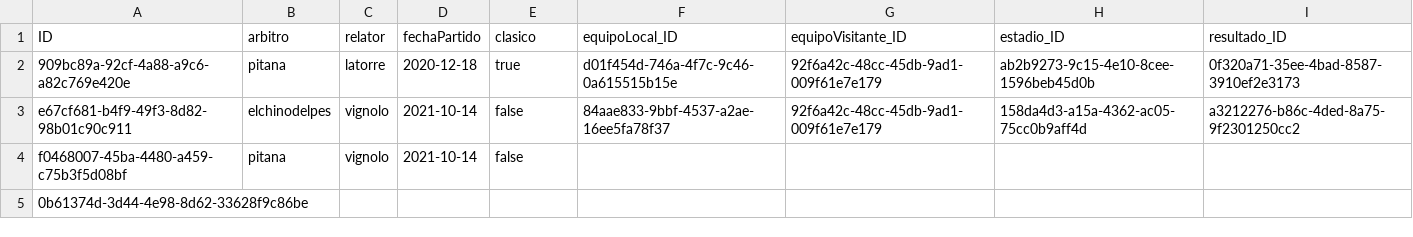
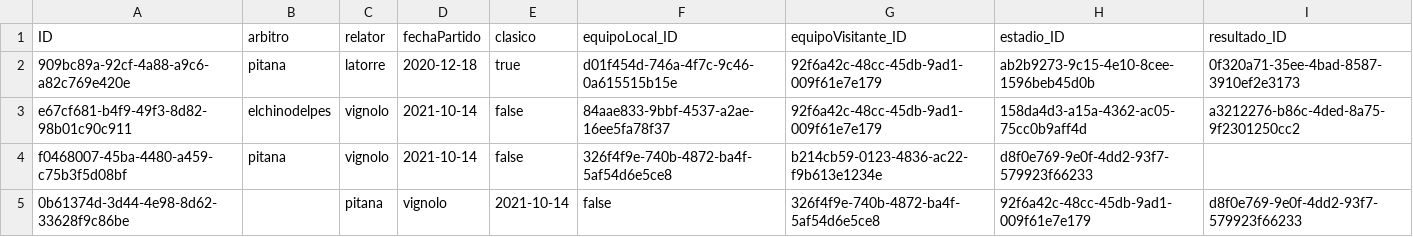
Before and after one commit to tomas-nobile/accenture.capacitacion.cap, a CSV file: 17/ejercicio/db/data/futbol-Partidos.csv, drawn as a sheet.

```diff
--- a/17/ejercicio/db/data/futbol-Partidos.csv
+++ b/17/ejercicio/db/data/futbol-Partidos.csv
@@ -3,3 +3,3 @@ ID;arbitro;relator;fechaPartido;clasico;equipoLocal_ID;equipoVisitante_ID;estadi
 e67cf681-b4f9-49f3-8d82-98b01c90c911;elchinodelpes;vignolo;2021-10-14;false;84aae833-9bbf-4537-a2ae-16ee5fa78f37;92f6a42c-48cc-45db-9ad1-009f61e7e179;158da4d3-a15a-4362-ac05-75cc0b9aff4d;a3212276-b86c-4ded-8a75-9f2301250cc2
-f0468007-45ba-4480-a459-c75b3f5d08bf;pitana; vignolo;2021-10-14;false;
-0b61374d-3d44-4e98-8d62-33628f9c86be
+f0468007-45ba-4480-a459-c75b3f5d08bf;pitana; vignolo;2021-10-14;false; 326f4f9e-740b-4872-ba4f-5af54d6e5ce8;b214cb59-0123-4836-ac22-f9b613e1234e;d8f0e769-9e0f-4dd2-93f7-579923f66233
+0b61374d-3d44-4e98-8d62-33628f9c86be;;pitana; vignolo;2021-10-14;false; 326f4f9e-740b-4872-ba4f-5af54d6e5ce8;92f6a42c-48cc-45db-9ad1-009f61e7e179;d8f0e769-9e0f-4dd2-93f7-579923f66233
```
Also changed, not shown: 17/ejercicio/db/data/futbol-Resultados.csv.
